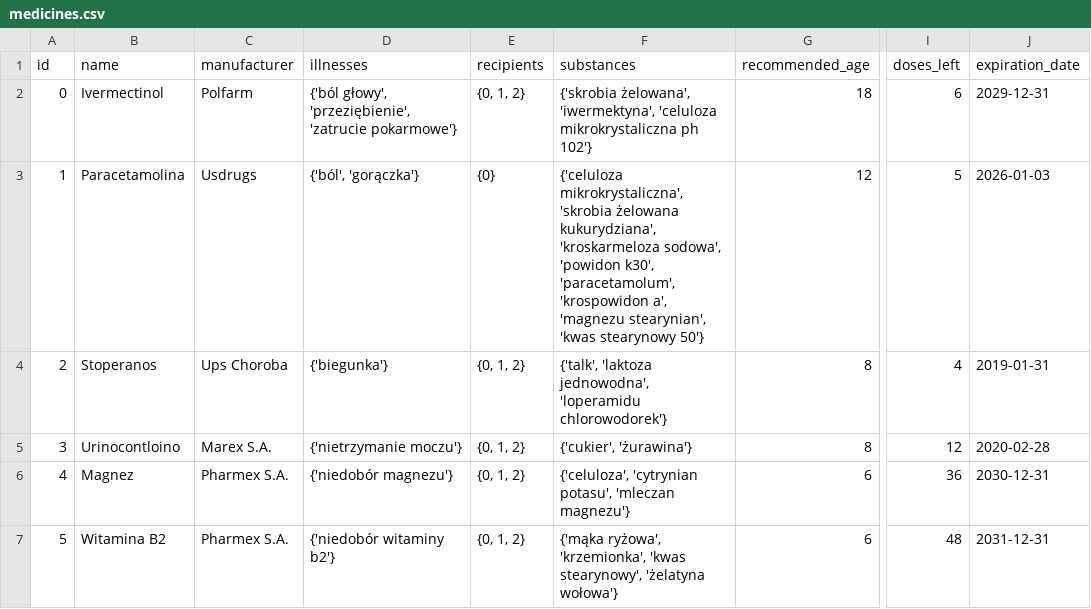
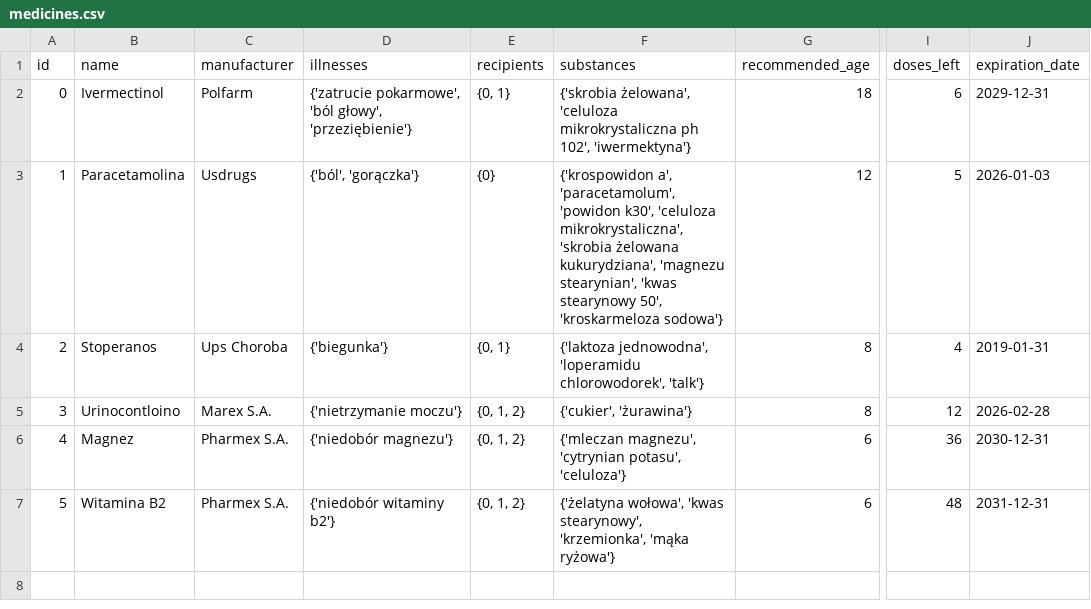
Before and after one commit to Mateusz1223/Medihelp, a CSV file: data/medicines.csv, drawn as a sheet; only a part is shown, gaps mark what is left out; the diff names each change by its address in the sheet, - before the commit and + after, or states it on an @@ line.

```diff
--- a/data/medicines.csv
+++ b/data/medicines.csv
-D2 (illnesses): {'ból głowy', 'przeziębienie', 'zatrucie pokarmowe'}
+D2 (illnesses): {'zatrucie pokarmowe', 'ból głowy', 'przeziębienie'}
-E2 (recipients): {0, 1, 2}
+E2 (recipients): {0, 1}
-F2 (substances): {'skrobia żelowana', 'iwermektyna', 'celuloza mikrokrystaliczna ph 102'}
+F2 (substances): {'skrobia żelowana', 'celuloza mikrokrystaliczna ph 102', 'iwermektyna'}
-F3 (substances): {'celuloza mikrokrystaliczna', 'skrobia żelowana kukurydziana', 'kroskarmeloza sodowa', 'powidon k30', 'paracetamolum', 'krospowidon a', 'magnezu stearynian', 'kwas stearynowy 50'}
+F3 (substances): {'krospowidon a', 'paracetamolum', 'powidon k30', 'celuloza mikrokrystaliczna', 'skrobia żelowana kukurydziana', 'magnezu stearynian', 'kwas stearynowy 50', 'kroskarmeloza sodowa'}
-E4 (recipients): {0, 1, 2}
+E4 (recipients): {0, 1}
-F4 (substances): {'talk', 'laktoza jednowodna', 'loperamidu chlorowodorek'}
+F4 (substances): {'laktoza jednowodna', 'loperamidu chlorowodorek', 'talk'}
-J5 (expiration_date): 2020-02-28
+J5 (expiration_date): 2026-02-28
-F6 (substances): {'celuloza', 'cytrynian potasu', 'mleczan magnezu'}
+F6 (substances): {'mleczan magnezu', 'cytrynian potasu', 'celuloza'}
-F7 (substances): {'mąka ryżowa', 'krzemionka', 'kwas stearynowy', 'żelatyna wołowa'}
+F7 (substances): {'żelatyna wołowa', 'kwas stearynowy', 'krzemionka', 'mąka ryżowa'}
```
Also changed, not shown: 3 other files.
